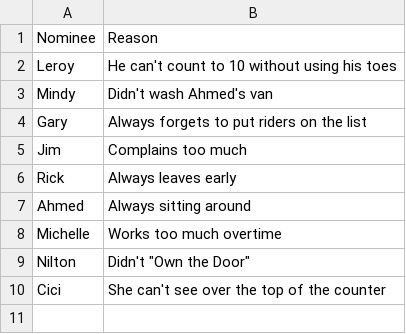
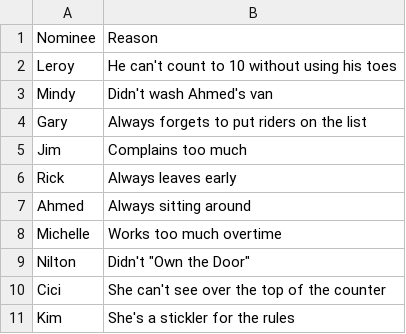
Before and after one commit to nwilson1211-cmyk/naughty-nice-dashboard, a CSV file: naughty.csv, drawn as a sheet.

Commit message:
Update naughty.csv from Google Form (nominee + reason only)

```diff
--- a/naughty.csv
+++ b/naughty.csv
@@ -10 +10,2 @@ Nilton,"Didn't ""Own the Door"""
 Cici,She can't see over the top of the counter
+Kim,She's a stickler for the rules
```
